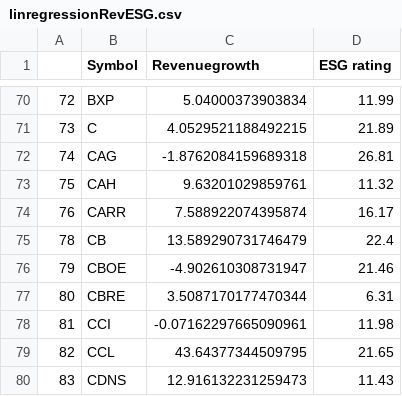
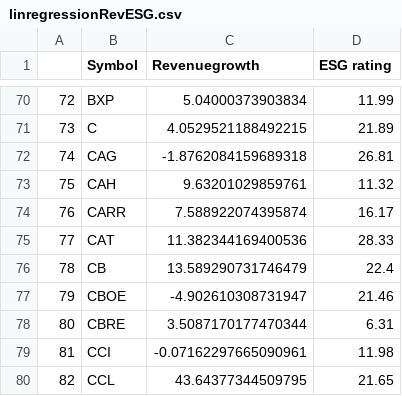
Before and after one commit to NiamP/NiamP.github.io, a CSV file: linregressionRevESG.csv, drawn as a sheet; only a part is shown, gaps mark what is left out; the shorter side is filled out with more unchanged rows; the diff names each change by its address in the sheet, - before the commit and + after, or states it on an @@ line.

Commit message:
Update CSV file with new data

```diff
--- a/linregressionRevESG.csv
+++ b/linregressionRevESG.csv
+row 75: 77 | CAT | 11.382344169400536 | 28.33
```
Also changed, not shown: MktCap_vs_ESG.csv, top5prices.csv.
